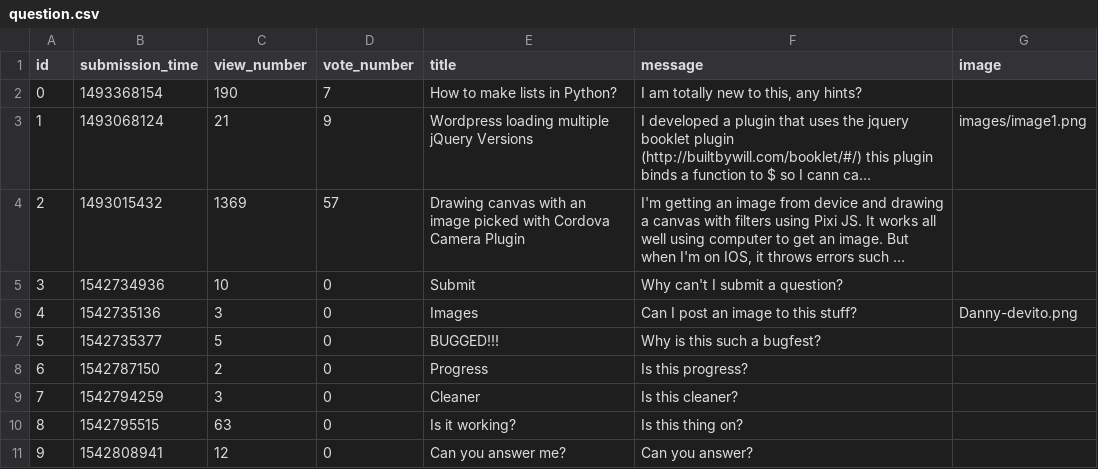
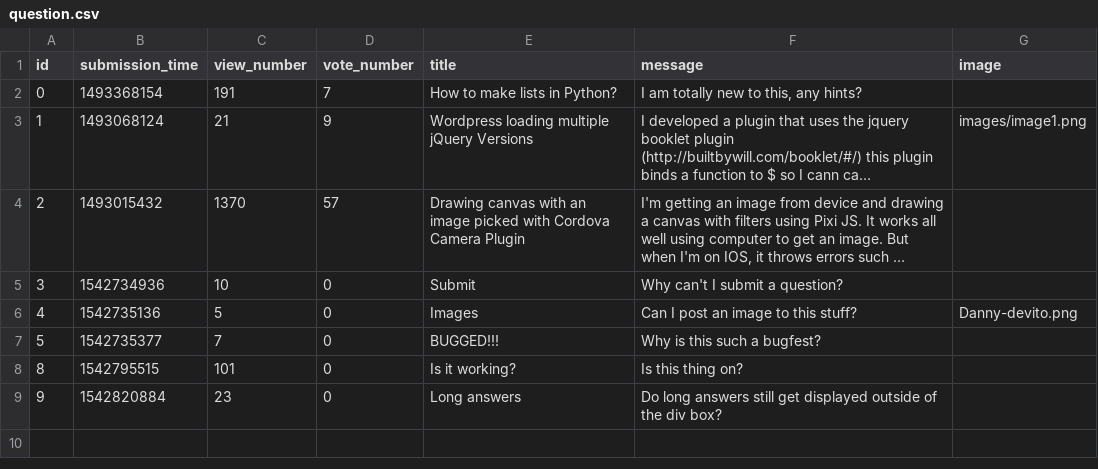
Before and after one commit to gaborBKI/ask-mate-python, a CSV file: question.csv, drawn as a sheet; long unchanged cells end in …; removed rows and columns are numbered as before the commit, all else as after; the diff names each change by its address in the sheet, - before the commit and + after, or states it on an @@ line.

Commit message:
Long answers are now not going through the divbox into space.

```diff
--- a/question.csv
+++ b/question.csv
-C2 (view_number): 190
+C2 (view_number): 191
-C4 (view_number): 1369
+C4 (view_number): 1370
-C6 (view_number): 3
+C6 (view_number): 5
-C7 (view_number): 5
+C7 (view_number): 7
-row 8: 6 | 1542787150 | 2 | 0 | Progress | Is this progress?
-row 9: 7 | 1542794259 | 3 | 0 | Cleaner | Is this cleaner?
-C8 (view_number): 63
+C8 (view_number): 101
-B9 (submission_time): 1542808941
+B9 (submission_time): 1542820884
-C9 (view_number): 12
+C9 (view_number): 23
-E9 (title): Can you answer me?
+E9 (title): Long answers
-F9 (message): Can you answer?
+F9 (message): Do long answers still get displayed outside of the div box?
```
Also changed, not shown: 3 other files.
